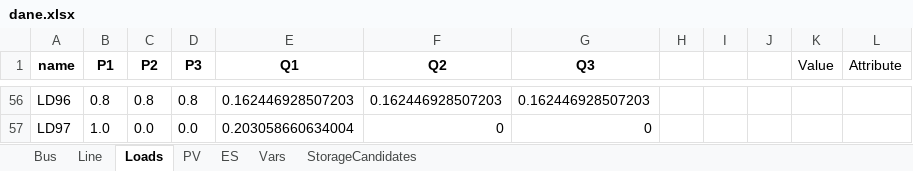
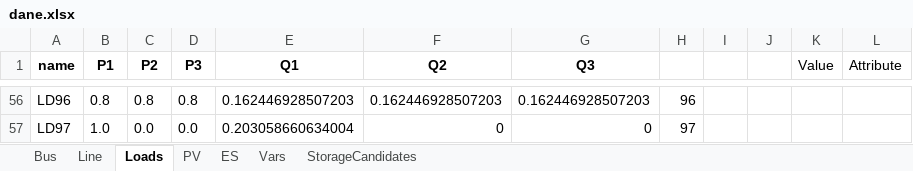
Before and after one commit to dprzepiorka/ZET26, an Excel workbook: dane.xlsx, sheet Loads, drawn as a sheet; only a part is shown, gaps mark what is left out; values as stored, in another font and other column widths than the file's, no borders; the diff covers the shown part only; the diff names each change by its address in the sheet, - before the commit and + after, or states it on an @@ line.

```diff
--- a/dane.xlsx (sheet Loads)
+++ b/dane.xlsx (sheet Loads)
-H56: (empty)
+H56: 96
-H57: (empty)
+H57: 97
```
Also changed, not shown: 54 edited cells elsewhere in this sheet.
